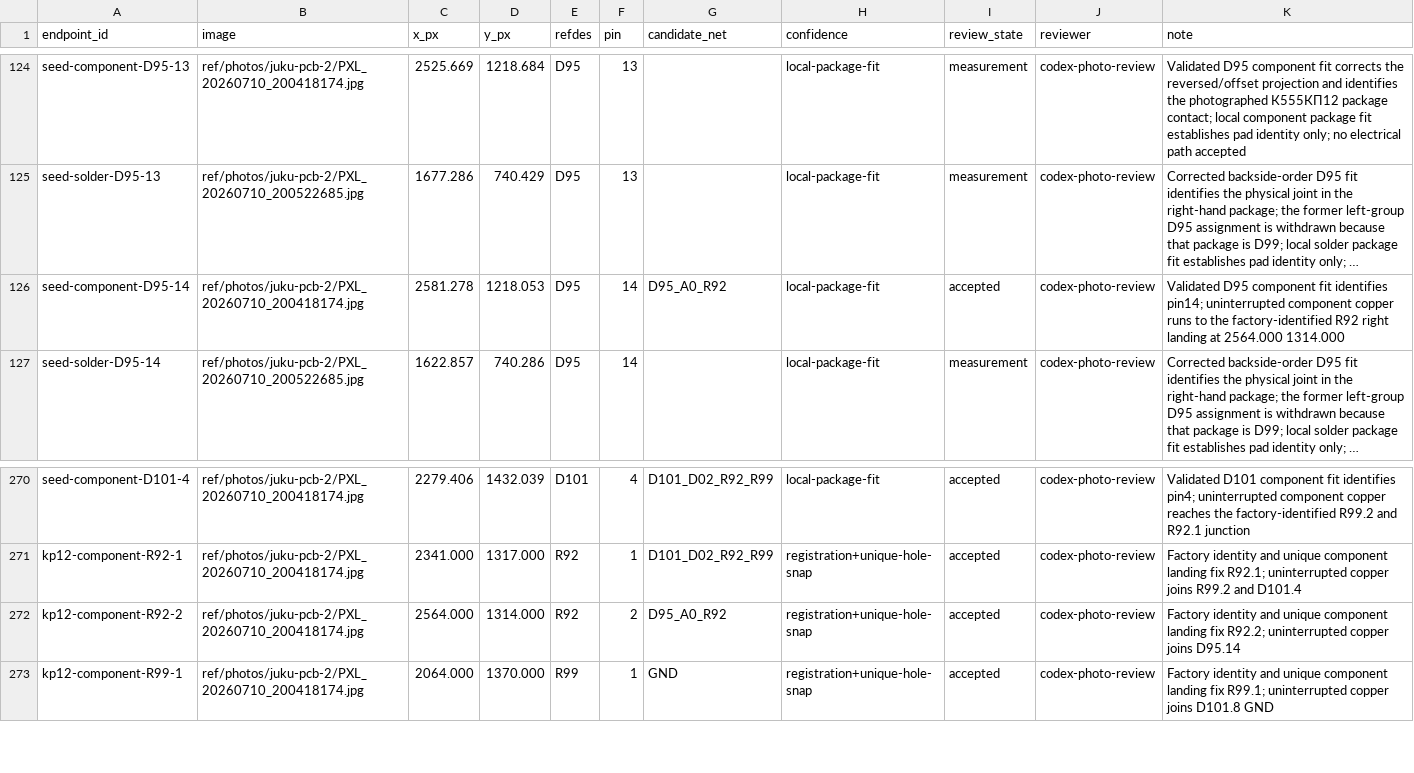
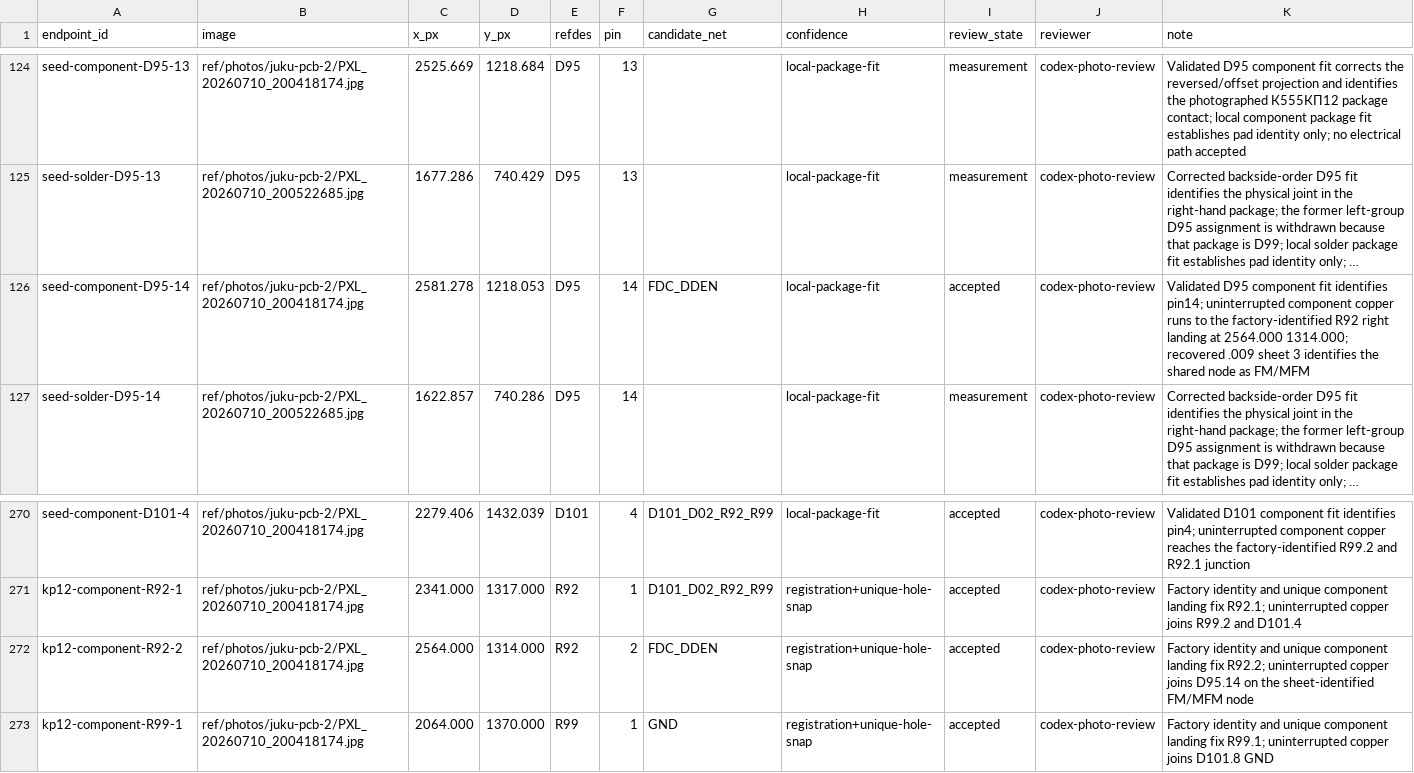
Before and after one commit to ddanila/8080-cosim, a CSV file: ref/photos/juku-pcb-2/endpoints.csv, drawn as a sheet; only a part is shown, gaps mark what is left out; long unchanged cells end in …; the diff names each change by its address in the sheet, - before the commit and + after, or states it on an @@ line.

```diff
--- a/ref/photos/juku-pcb-2/endpoints.csv
+++ b/ref/photos/juku-pcb-2/endpoints.csv
-G126 (candidate_net): D95_A0_R92
+G126 (candidate_net): FDC_DDEN
-K126 (note): …at 2564.000 1314.000
+K126 (note): …at 2564.000 1314.000; recovered .009 sheet 3 identifies the shared node as FM/MFM
-G272 (candidate_net): D95_A0_R92
+G272 (candidate_net): FDC_DDEN
-K272 (note): …joins D95.14
+K272 (note): …joins D95.14 on the sheet-identified FM/MFM node
```
Also changed, not shown: 40 other files.
